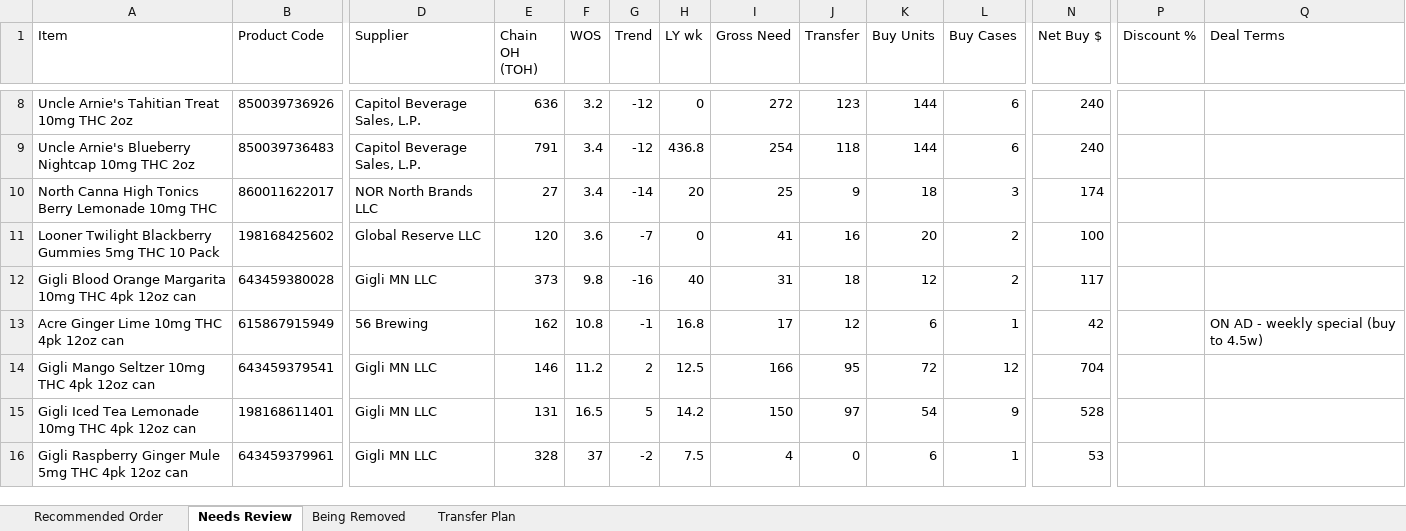
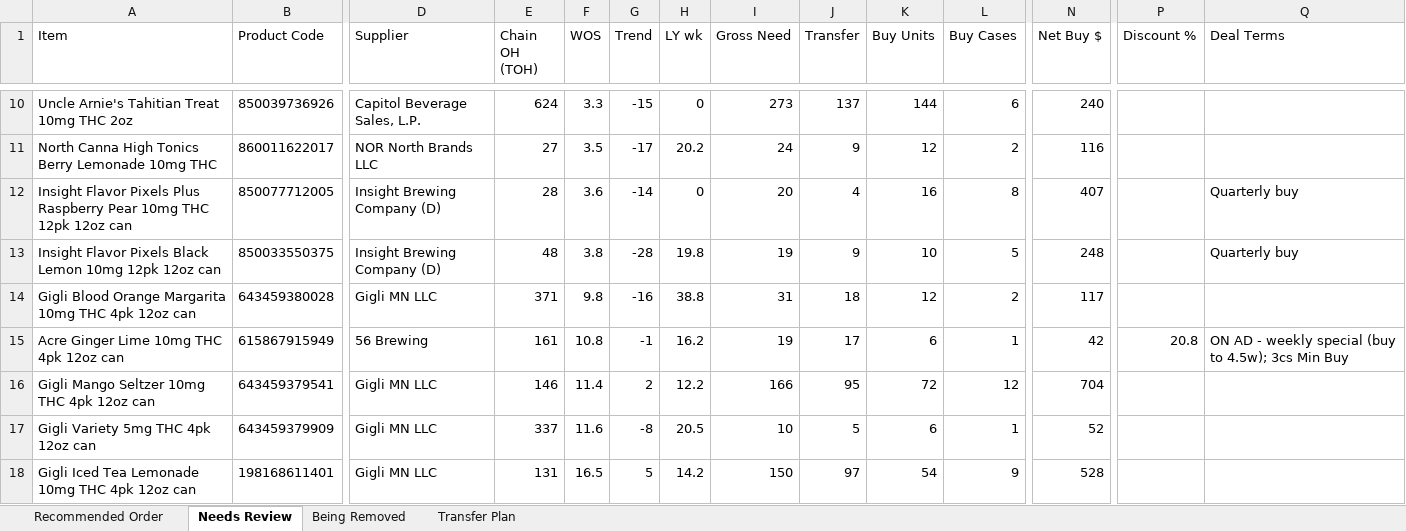
Before and after one commit to Akuklok/thc-dashboard, an Excel workbook: data/THC Recommended Order.xlsx, sheet Needs Review, drawn as a sheet; only a part is shown, gaps mark what is left out; values as stored, in another font and other column widths than the file's, no borders; removed rows and columns are numbered as before the commit, all else as after; rows hold the shown columns only; the diff covers the shown part only; the diff names each change by its address in the sheet, - before the commit and + after, or states it on an @@ line.

```diff
--- a/data/THC Recommended Order.xlsx (sheet Needs Review)
+++ b/data/THC Recommended Order.xlsx (sheet Needs Review)
-E10 (Chain OH (TOH)): 636
+E10 (Chain OH (TOH)): 624
-F10 (WOS): 3.2
+F10 (WOS): 3.3
-G10 (Trend): -12
+G10 (Trend): -15
-I10 (Gross Need): 272
+I10 (Gross Need): 273
-J10 (Transfer): 123
+J10 (Transfer): 137
-row 9: Uncle Arnie's Blueberry Nightcap 10mg THC 2oz | 850039736483 | Capitol Beverage Sales, L.P. | 791 | 3.4 | -12 | 436.8 | 254 | 118 | 144 | 6 | 240
-F11 (WOS): 3.4
+F11 (WOS): 3.5
-G11 (Trend): -14
+G11 (Trend): -17
-H11 (LY wk): 20
+H11 (LY wk): 20.2
-I11 (Gross Need): 25
+I11 (Gross Need): 24
-K11 (Buy Units): 18
+K11 (Buy Units): 12
-L11 (Buy Cases): 3
+L11 (Buy Cases): 2
-N11 (Net Buy $): 174
+N11 (Net Buy $): 116
-row 11: Looner Twilight Blackberry Gummies 5mg THC 10 Pack | 198168425602 | Global Reserve LLC | 120 | 3.6 | -7 | 0 | 41 | 16 | 20 | 2 | 100
+row 12: Insight Flavor Pixels Plus Raspberry Pear 10mg THC 12pk 12oz can | 850077712005 | Insight Brewing Company (D) | 28 | 3.6 | -14 | 0 | 20 | 4 | 16 | 8 | 407 |  | Quarterly buy
+row 13: Insight Flavor Pixels Black Lemon 10mg 12pk 12oz can | 850033550375 | Insight Brewing Company (D) | 48 | 3.8 | -28 | 19.8 | 19 | 9 | 10 | 5 | 248 |  | Quarterly buy
-E14 (Chain OH (TOH)): 373
+E14 (Chain OH (TOH)): 371
-H14 (LY wk): 40
+H14 (LY wk): 38.8
-E15 (Chain OH (TOH)): 162
+E15 (Chain OH (TOH)): 161
-H15 (LY wk): 16.8
+H15 (LY wk): 16.2
-I15 (Gross Need): 17
+I15 (Gross Need): 19
-J15 (Transfer): 12
+J15 (Transfer): 17
-P15 (Discount %): (empty)
+P15 (Discount %): 20.8
-Q15 (Deal Terms): ON AD - weekly special (buy to 4.5w)
+Q15 (Deal Terms): ON AD - weekly special (buy to 4.5w); 3cs Min Buy
-F16 (WOS): 11.2
+F16 (WOS): 11.4
-H16 (LY wk): 12.5
+H16 (LY wk): 12.2
+row 17: Gigli Variety 5mg THC 4pk 12oz can | 643459379909 | Gigli MN LLC | 337 | 11.6 | -8 | 20.5 | 10 | 5 | 6 | 1 | 52
-row 16: Gigli Raspberry Ginger Mule 5mg THC 4pk 12oz can | 643459379961 | Gigli MN LLC | 328 | 37 | -2 | 7.5 | 4 | 0 | 6 | 1 | 53
```
Also changed, not shown: 2 added rows and 33 edited cells elsewhere in this sheet, sheet Transfer Plan, sheet Recommended Order, sheet Being Removed.
